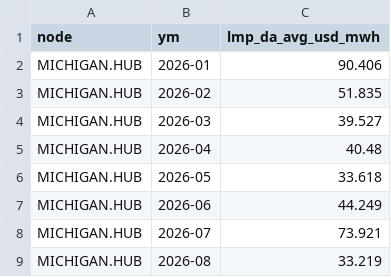
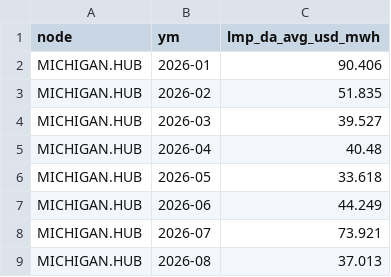
Before and after one commit to bnkim192/eia-harvester, a CSV file: miso_lmp_monthly.csv, drawn as a sheet.

```diff
--- a/miso_lmp_monthly.csv
+++ b/miso_lmp_monthly.csv
@@ -8,2 +8,2 @@ MICHIGAN.HUB,2026-06,44.249
 MICHIGAN.HUB,2026-07,73.921
-MICHIGAN.HUB,2026-08,33.219
+MICHIGAN.HUB,2026-08,37.013
```
Also changed, not shown: 5 other files.
